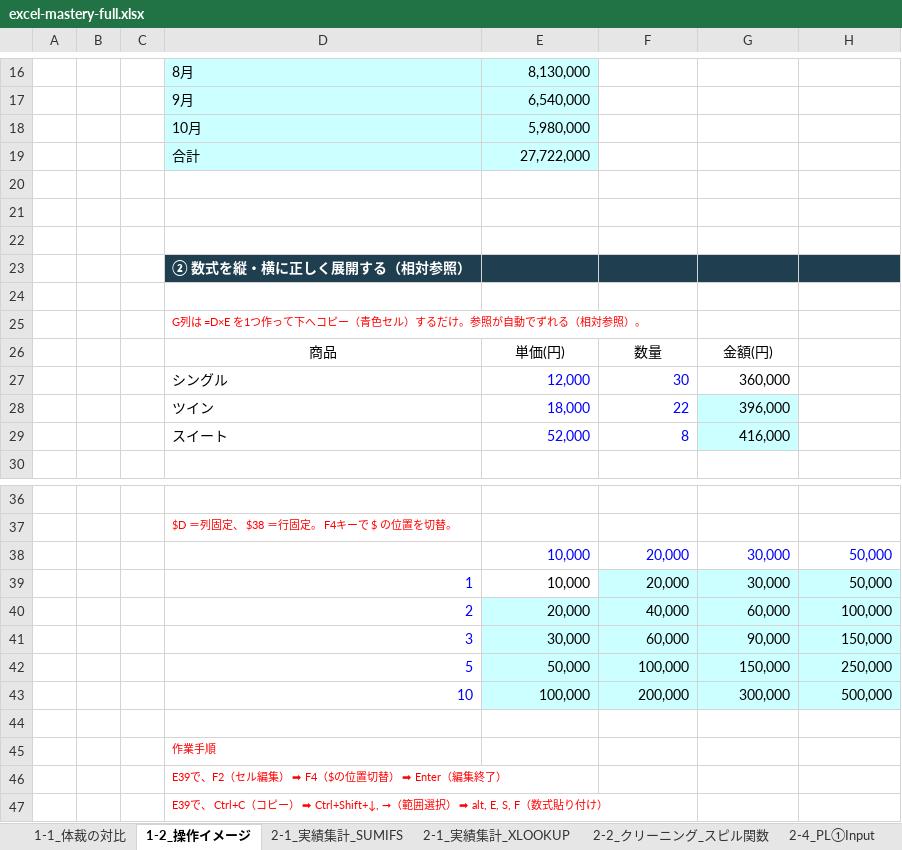
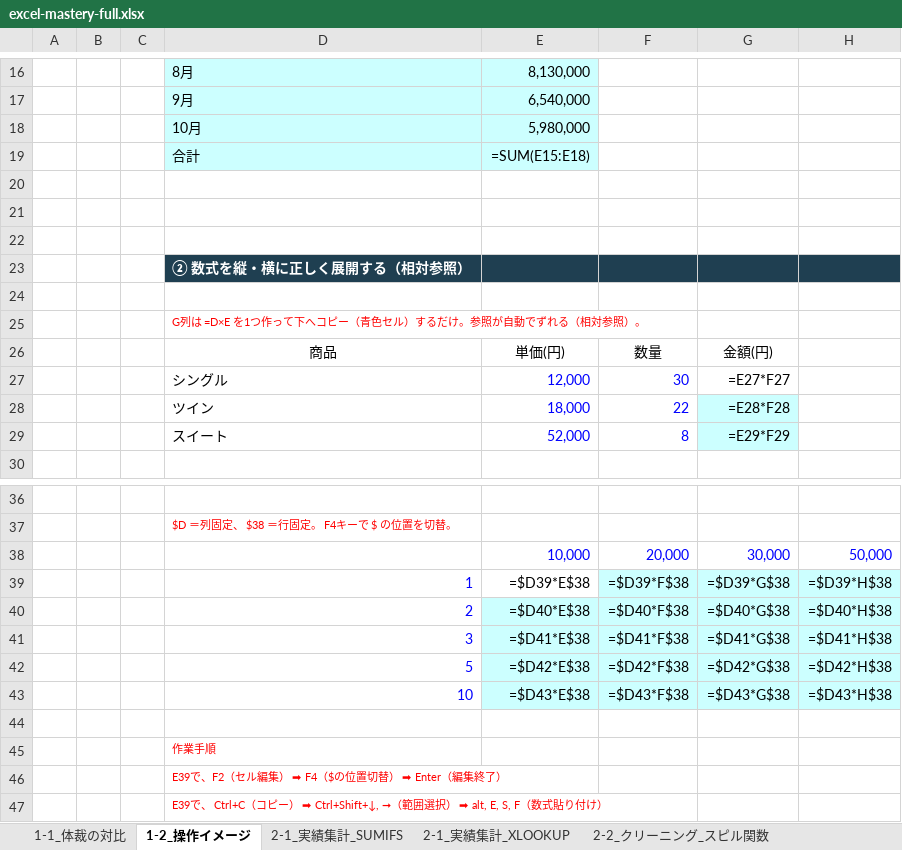
Before and after one commit to shogen0510arth/claude-remote-procedure, an Excel workbook: files/excel-mastery-full.xlsx, sheet 1-2_操作イメージ, drawn as a sheet; only a part is shown, gaps mark what is left out; values as stored, in another font and other column widths than the file's, no borders; formulas without a stored value are shown as written; removed rows and columns are numbered as before the commit, all else as after; the diff names each change by its address in the sheet, - before the commit and + after, or states it on an @@ line.

```diff
--- a/files/excel-mastery-full.xlsx (sheet 1-2_操作イメージ)
+++ b/files/excel-mastery-full.xlsx (sheet 1-2_操作イメージ)
-sheet tab: 2-4_PL①Input
-E19: 27,722,000
+E19: =SUM(E15:E18)
-G27: 360,000
+G27: =E27*F27
-G28: 396,000
+G28: =E28*F28
-G29: 416,000
+G29: =E29*F29
-row 39:  |  |  | 1 | 10,000 | 20,000 | 30,000 | 50,000
-row 40:  |  |  | 2 | 20,000 | 40,000 | 60,000 | 100,000
-row 41:  |  |  | 3 | 30,000 | 60,000 | 90,000 | 150,000
-row 42:  |  |  | 5 | 50,000 | 100,000 | 150,000 | 250,000
-row 43:  |  |  | 10 | 100,000 | 200,000 | 300,000 | 500,000
+row 39:  |  |  | 1 | =$D39*E$38 | =$D39*F$38 | =$D39*G$38 | =$D39*H$38
+row 40:  |  |  | 2 | =$D40*E$38 | =$D40*F$38 | =$D40*G$38 | =$D40*H$38
+row 41:  |  |  | 3 | =$D41*E$38 | =$D41*F$38 | =$D41*G$38 | =$D41*H$38
+row 42:  |  |  | 5 | =$D42*E$38 | =$D42*F$38 | =$D42*G$38 | =$D42*H$38
+row 43:  |  |  | 10 | =$D43*E$38 | =$D43*F$38 | =$D43*G$38 | =$D43*H$38
```
Also changed, not shown: sheet 2-2-2_スピル関数, sheet 2-1_実績集計_XLOOKUP, sheet 2-3_演算子, sheet 2-1_実績集計_SUMIFS, sheet 06_Check, sheet 04_Calculation, 5 more sheets, other sheet tabs, 2 other files.
